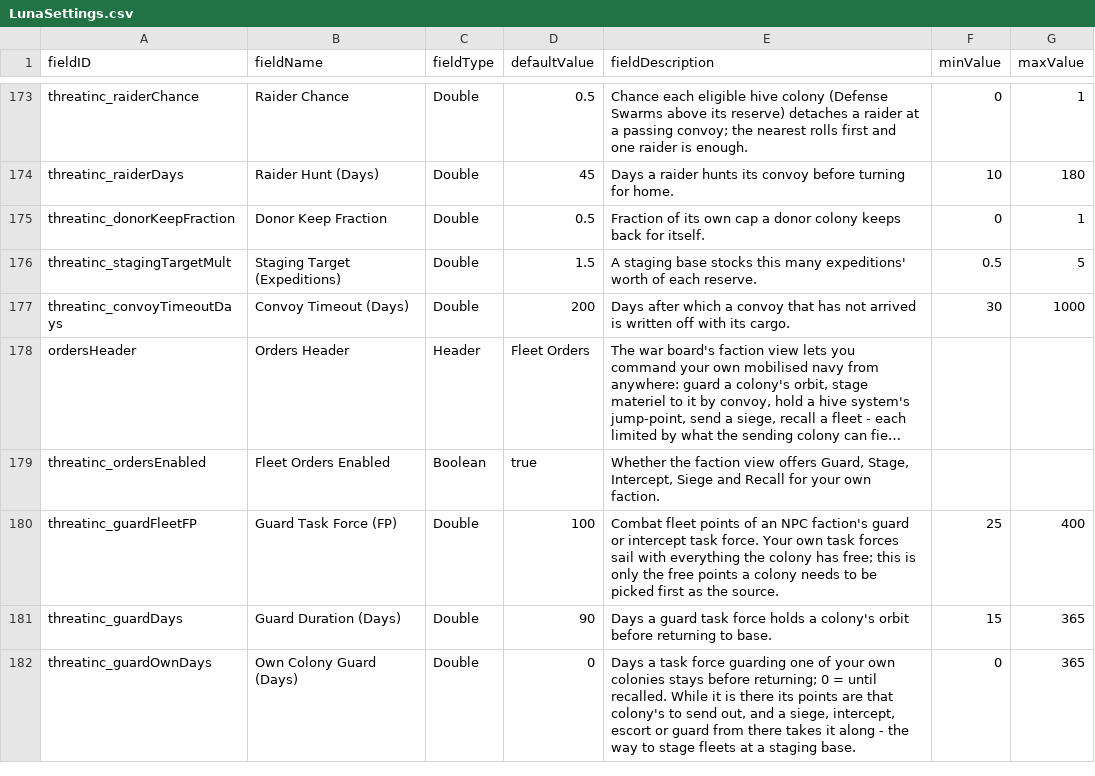
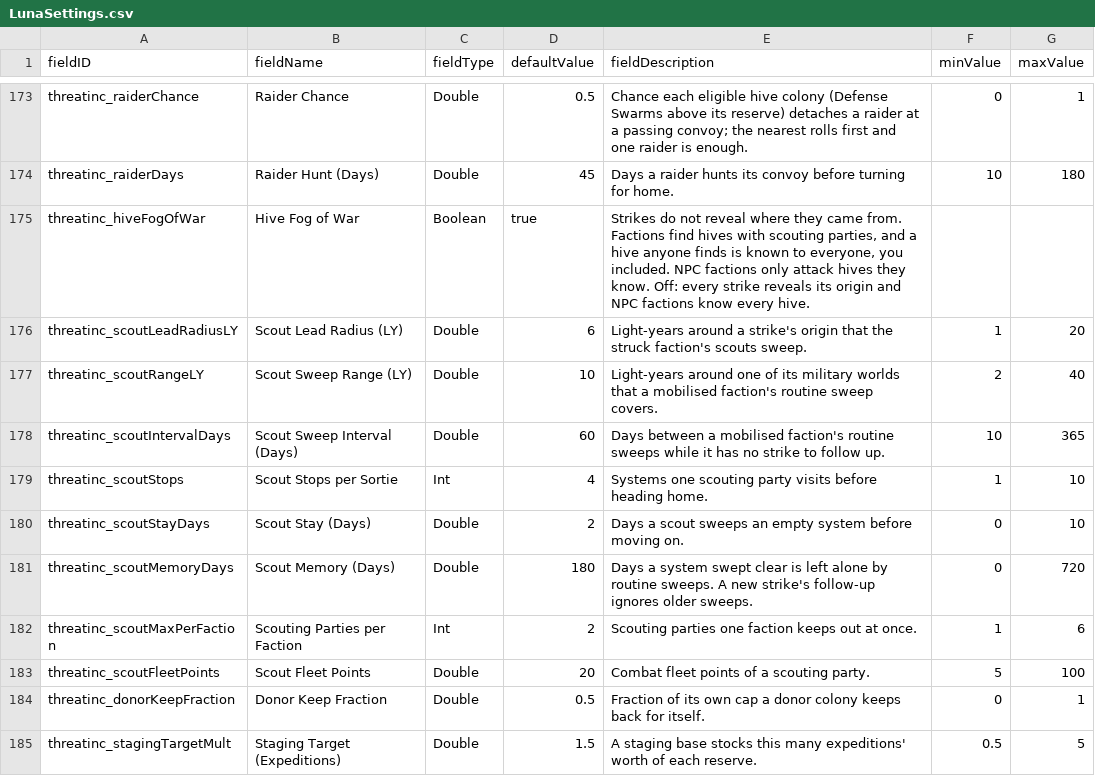
Before and after one commit to pogoman/ThreatIncursion, a CSV file: data/config/LunaSettings.csv, drawn as a sheet; only a part is shown, gaps mark what is left out; the shorter side is filled out with more unchanged rows; long unchanged cells end in …; the diff names each change by its address in the sheet, - before the commit and + after, or states it on an @@ line.

```diff
--- a/data/config/LunaSettings.csv
+++ b/data/config/LunaSettings.csv
+row 175: threatinc_hiveFogOfWar | Hive Fog of War | Boolean | true | Strikes do not reveal where they came from. Factions find hives with scouting parties, and a hive anyone finds is known to everyone, you included. NPC factions only attack hives they know. Off: every strike reveals its origin and NPC factions know every hive.
+row 176: threatinc_scoutLeadRadiusLY | Scout Lead Radius (LY) | Double | 6 | Light-years around a strike's origin that the struck faction's scouts sweep. | 1 | 20
+row 177: threatinc_scoutRangeLY | Scout Sweep Range (LY) | Double | 10 | Light-years around one of its military worlds that a mobilised faction's routine sweep covers. | 2 | 40
+row 178: threatinc_scoutIntervalDays | Scout Sweep Interval (Days) | Double | 60 | Days between a mobilised faction's routine sweeps while it has no strike to follow up. | 10 | 365
+row 179: threatinc_scoutStops | Scout Stops per Sortie | Int | 4 | Systems one scouting party visits before heading home. | 1 | 10
+row 180: threatinc_scoutStayDays | Scout Stay (Days) | Double | 2 | Days a scout sweeps an empty system before moving on. | 0 | 10
+row 181: threatinc_scoutMemoryDays | Scout Memory (Days) | Double | 180 | Days a system swept clear is left alone by routine sweeps. A new strike's follow-up ignores older sweeps. | 0 | 720
+row 182: threatinc_scoutMaxPerFaction | Scouting Parties per Faction | Int | 2 | Scouting parties one faction keeps out at once. | 1 | 6
+row 183: threatinc_scoutFleetPoints | Scout Fleet Points | Double | 20 | Combat fleet points of a scouting party. | 5 | 100
```
Also changed, not shown: 14 other files.
